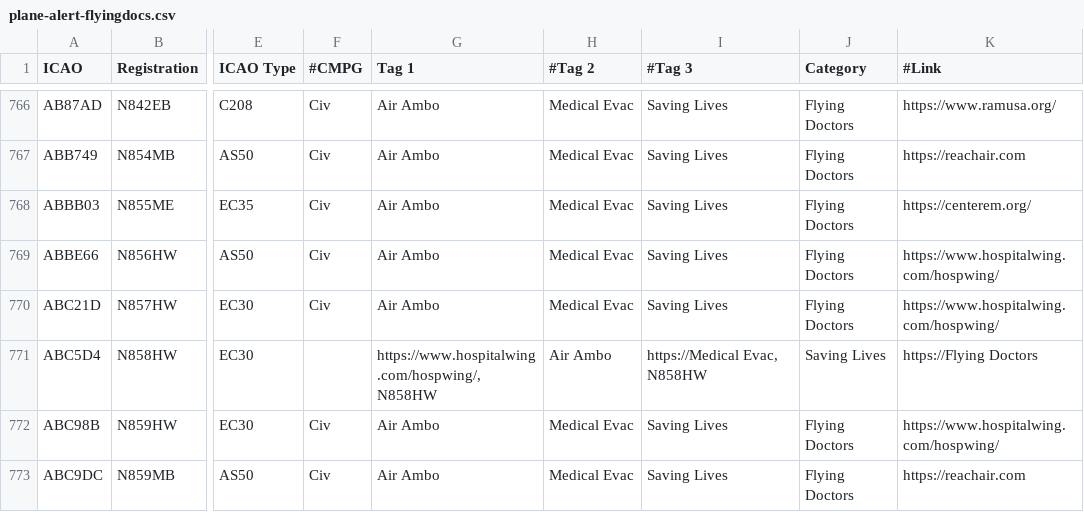
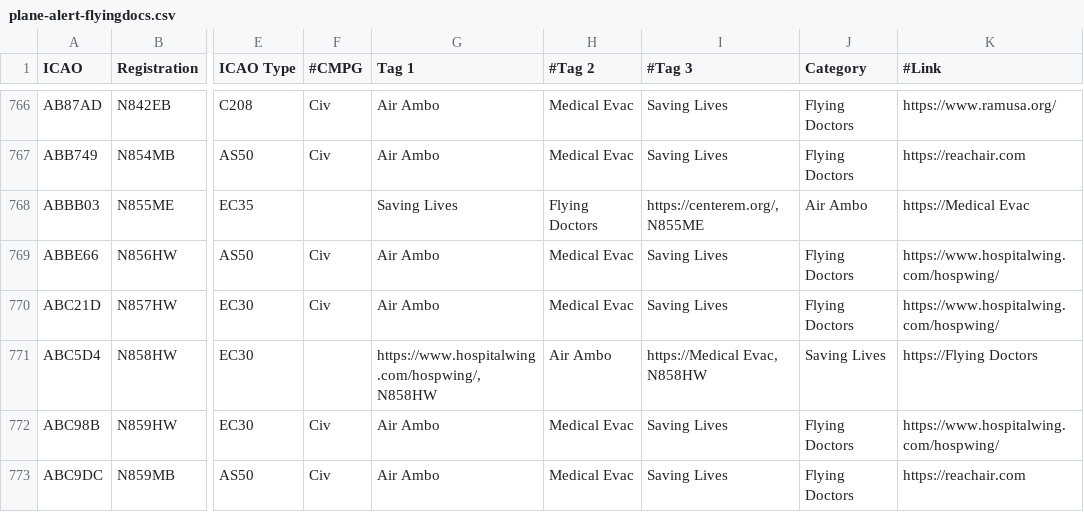
Before and after one commit to djrexishere91/df-adsb-lists, a CSV file: plane-alert-flyingdocs.csv, drawn as a sheet; only a part is shown, gaps mark what is left out; the diff names each change by its address in the sheet, - before the commit and + after, or states it on an @@ line.

Commit message:
Upsert ABBB03 -> flyingdocs

```diff
--- a/plane-alert-flyingdocs.csv
+++ b/plane-alert-flyingdocs.csv
-F768 (#CMPG): Civ
+F768 (#CMPG): (empty)
-G768 (Tag 1): Air Ambo
+G768 (Tag 1): Saving Lives
-H768 (#Tag 2): Medical Evac
+H768 (#Tag 2): Flying Doctors
-I768 (#Tag 3): Saving Lives
+I768 (#Tag 3): https://centerem.org/, N855ME
-J768 (Category): Flying Doctors
+J768 (Category): Air Ambo
-K768 (#Link): https://centerem.org/
+K768 (#Link): https://Medical Evac
```
